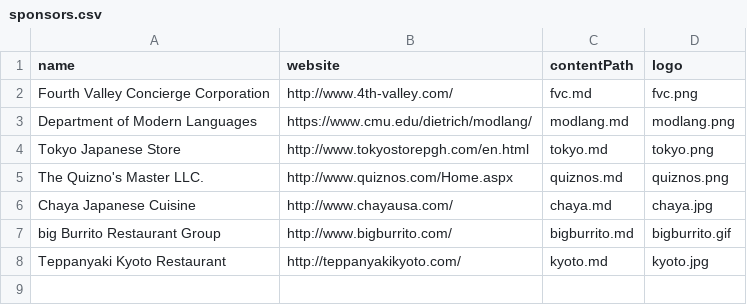
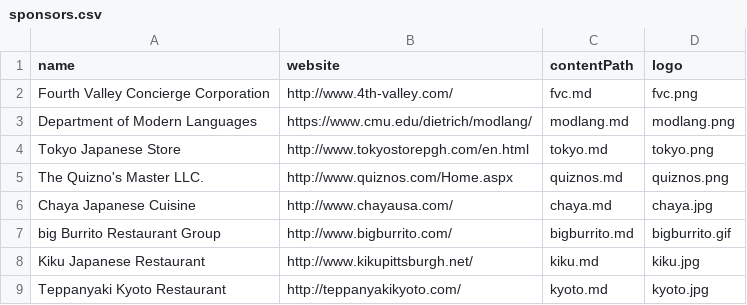
Before and after one commit to cmu-jsa/JSA-web, a CSV file: src/routes/sponsors/sponsors.csv, drawn as a sheet.

Commit message:
Add Kiku to sponsors, fix minor issues
Issues include:
- Minor translation errors for booths
- Fixing min-height for sponsor cards for better design

```diff
--- a/src/routes/sponsors/sponsors.csv
+++ b/src/routes/sponsors/sponsors.csv
@@ -7,2 +7,3 @@ Chaya Japanese Cuisine,http://www.chayausa.com/,chaya.md,chaya.jpg
 big Burrito Restaurant Group,http://www.bigburrito.com/,bigburrito.md,bigburrito.gif
+Kiku Japanese Restaurant,http://www.kikupittsburgh.net/,kiku.md,kiku.jpg
 Teppanyaki Kyoto Restaurant,http://teppanyakikyoto.com/,kyoto.md,kyoto.jpg
```
Also changed, not shown: 4 other files.
